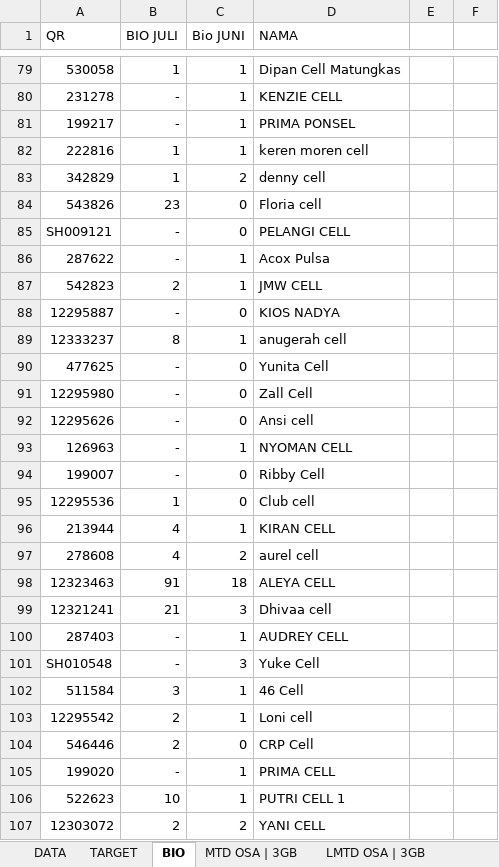
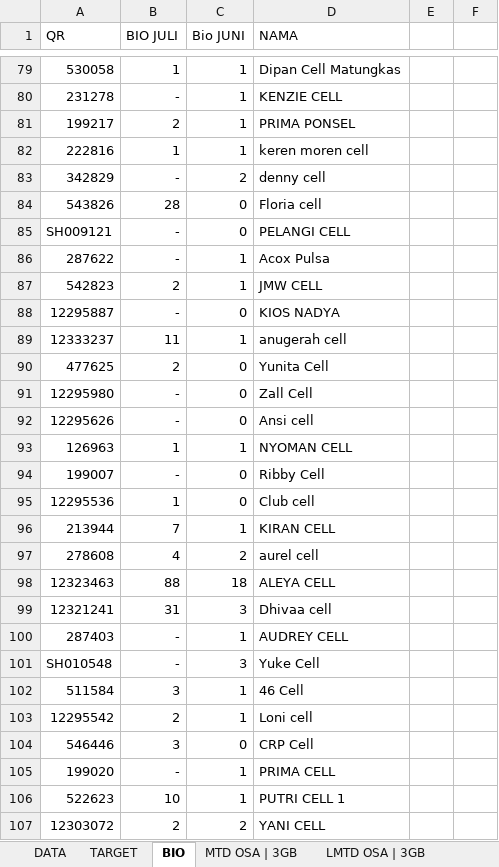
Before and after one commit to afrizalpeufih/Awakening, an Excel workbook: UPDATE 24 JULI.xlsx, sheet BIO, drawn as a sheet; only a part is shown, gaps mark what is left out; values as stored, in another font and other column widths than the file's, no borders; the diff covers the shown part only; the diff names each change by its address in the sheet, - before the commit and + after, or states it on an @@ line.

Commit message:
Update data from UPDATE 24 JULI.xlsx - OSA 75.48%, Sellin 122.20%, Biometrik 37.24%, Incremental 360

```diff
--- a/UPDATE 24 JULI.xlsx (sheet BIO)
+++ b/UPDATE 24 JULI.xlsx (sheet BIO)
-B81 (BIO JULI): -
+B81 (BIO JULI): 2
-B83 (BIO JULI): 1
+B83 (BIO JULI): -
-B84 (BIO JULI): 23
+B84 (BIO JULI): 28
-B89 (BIO JULI): 8
+B89 (BIO JULI): 11
-B90 (BIO JULI): -
+B90 (BIO JULI): 2
-B93 (BIO JULI): -
+B93 (BIO JULI): 1
-B96 (BIO JULI): 4
+B96 (BIO JULI): 7
-B98 (BIO JULI): 91
+B98 (BIO JULI): 88
-B99 (BIO JULI): 21
+B99 (BIO JULI): 31
-B104 (BIO JULI): 2
+B104 (BIO JULI): 3
```
Also changed, not shown: 36 edited cells elsewhere in this sheet, sheet BIO WAHYU, sheet DATA, formulas that keep their value, 2 other files.
